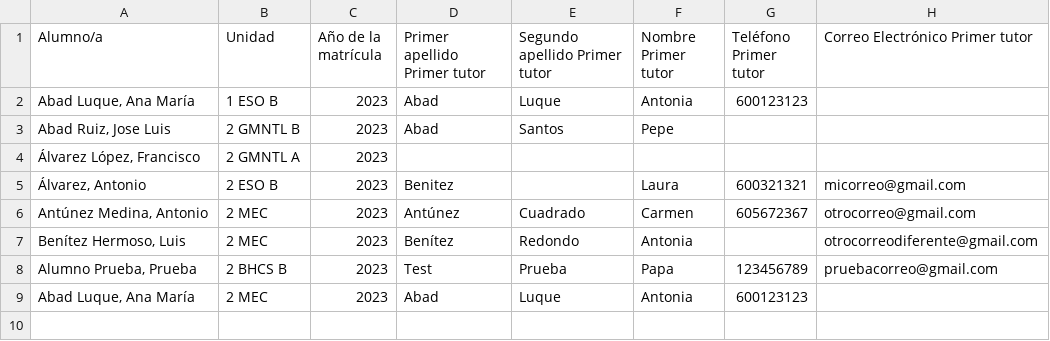
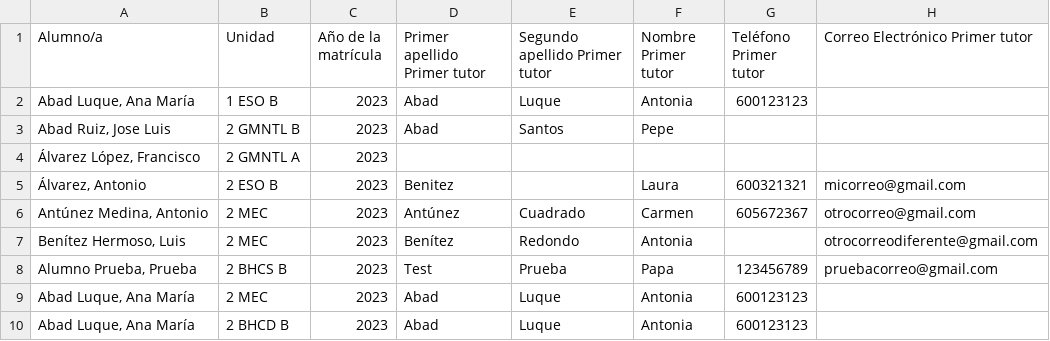
Before and after one commit to JasonDGian/Reaktor_TimetableServer, a CSV file: src/main/resources/AlumnadoCentroUnidad.csv, drawn as a sheet.

```diff
--- a/src/main/resources/AlumnadoCentroUnidad.csv
+++ b/src/main/resources/AlumnadoCentroUnidad.csv
@@ -9 +9,2 @@
 "Abad Luque, Ana María","2 MEC","2023","Abad","Luque","Antonia","600123123",""
+"Abad Luque, Ana María","2 BHCD B","2023","Abad","Luque","Antonia","600123123",""
```
Also changed, not shown: 2 other files.
